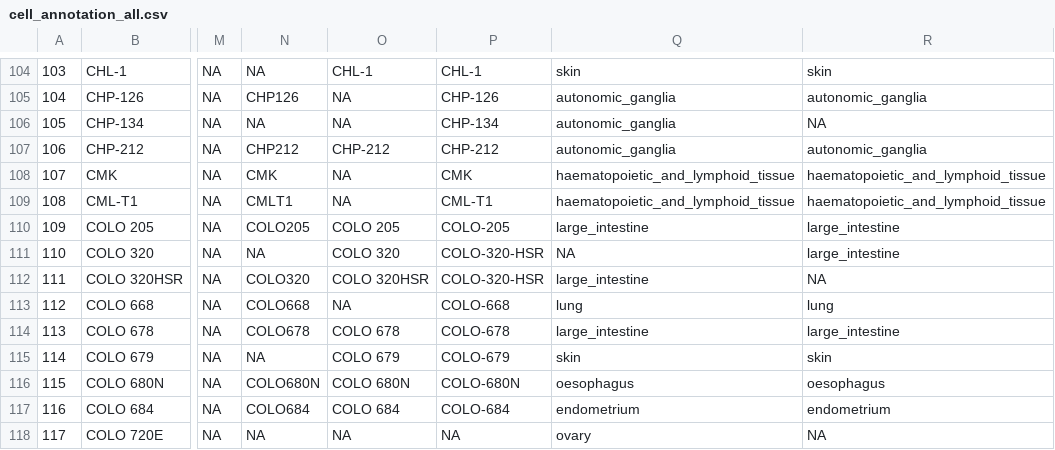
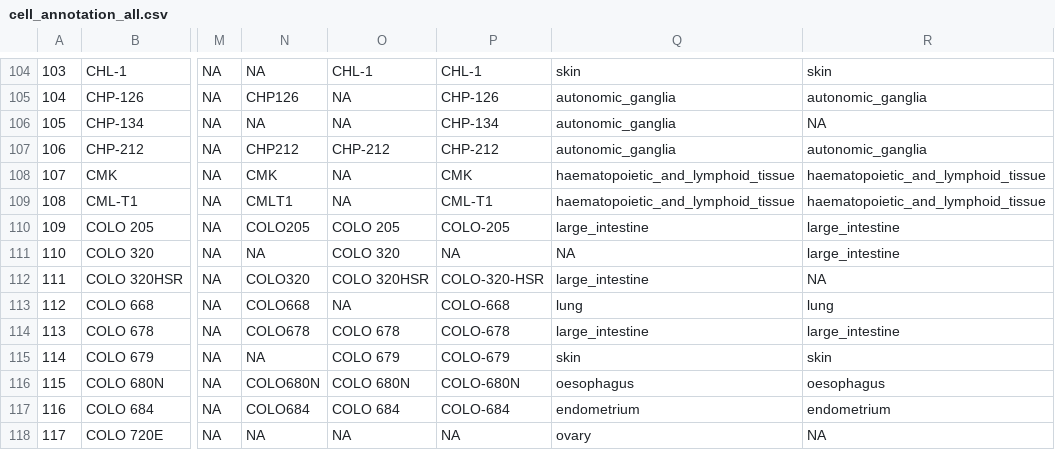
Before and after one commit to BHKLAB-DataProcessing/Annotations, a CSV file: cell_annotation_all.csv, drawn as a sheet; only a part is shown, gaps mark what is left out; the diff names each change by its address in the sheet, - before the commit and + after, or states it on an @@ line.

Commit message:
COLO320 fix?

```diff
--- a/cell_annotation_all.csv
+++ b/cell_annotation_all.csv
-P111: COLO-320-HSR
+P111: NA
```
